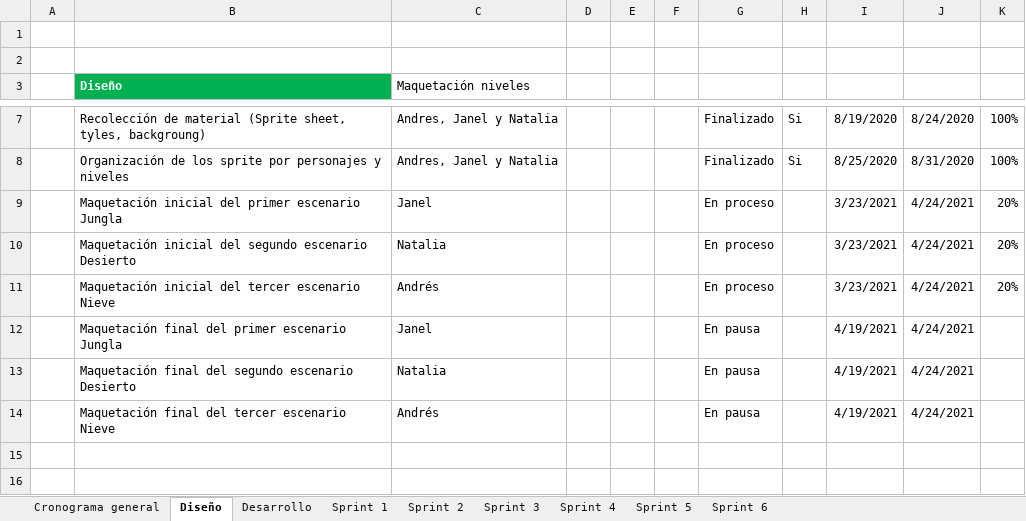
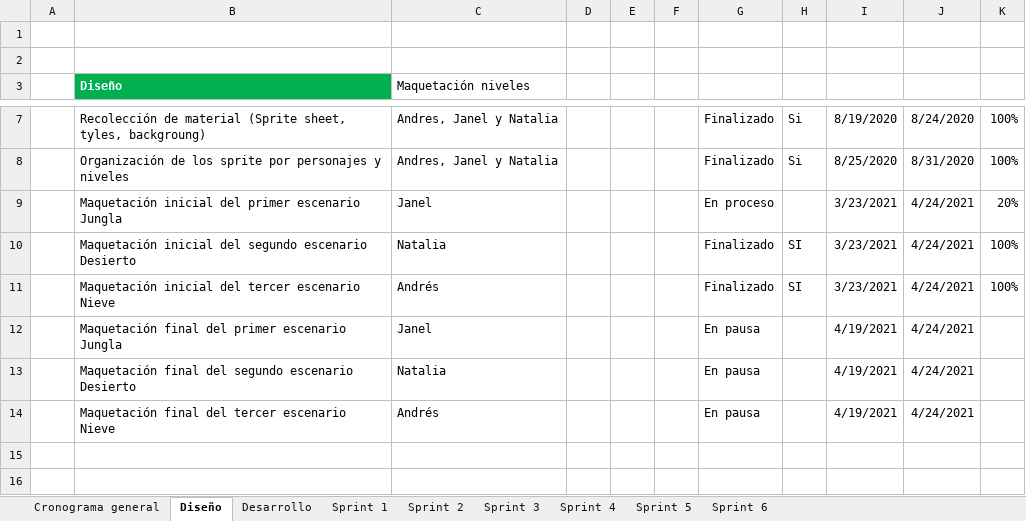
Before and after one commit to AndresRincon94/JanFox_V2, an Excel workbook: Documentacion/Proyecto/Cronograma JANFOX.xlsx, sheet Diseño, drawn as a sheet; only a part is shown, gaps mark what is left out; values as stored, in another font and other column widths than the file's, no borders; table styles not drawn; the diff names each change by its address in the sheet, - before the commit and + after, or states it on an @@ line.

```diff
--- a/Documentacion/Proyecto/Cronograma JANFOX.xlsx (sheet Diseño)
+++ b/Documentacion/Proyecto/Cronograma JANFOX.xlsx (sheet Diseño)
-G10:G11: En proceso
+G10:G11: Finalizado
-H10:H11: (empty)
+H10:H11: SI
-K10:K11: 20%
+K10:K11: 100%
```
Also changed, not shown: sheet Cronograma general, sheet Sprint 5, Documentacion/Proyecto/Encuesta.xlsx, 6 other files.
